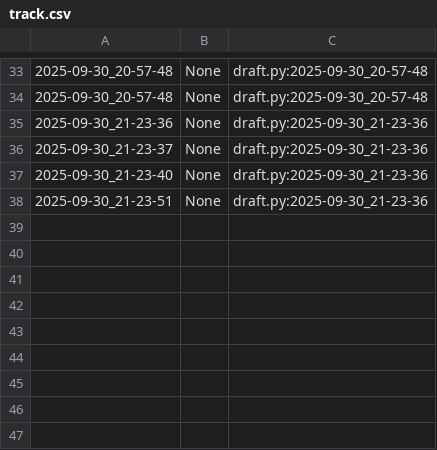
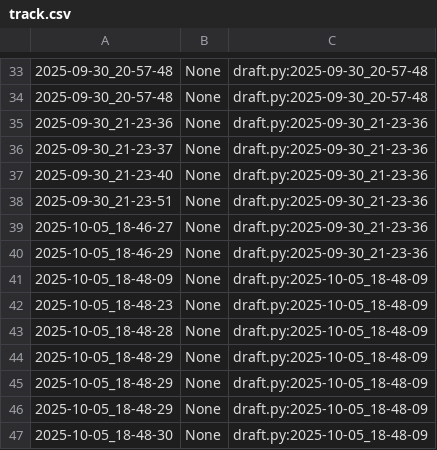
Before and after one commit to qxcode-course/poo-rc-bloco-a-mariana-dd, a CSV file: poo/.tko/track/toalha/track.csv, drawn as a sheet; only a part is shown, gaps mark what is left out.

```diff
--- a/poo/.tko/track/toalha/track.csv
+++ b/poo/.tko/track/toalha/track.csv
@@ -38 +38,10 @@
 2025-09-30_21-23-51,None,draft.py:2025-09-30_21-23-36
+2025-10-05_18-46-27,None,draft.py:2025-09-30_21-23-36
+2025-10-05_18-46-29,None,draft.py:2025-09-30_21-23-36
+2025-10-05_18-48-09,None,draft.py:2025-10-05_18-48-09
+2025-10-05_18-48-23,None,draft.py:2025-10-05_18-48-09
+2025-10-05_18-48-28,None,draft.py:2025-10-05_18-48-09
+2025-10-05_18-48-29,None,draft.py:2025-10-05_18-48-09
+2025-10-05_18-48-29,None,draft.py:2025-10-05_18-48-09
+2025-10-05_18-48-29,None,draft.py:2025-10-05_18-48-09
+2025-10-05_18-48-30,None,draft.py:2025-10-05_18-48-09
```
Also changed, not shown: poo/.tko/track/carro/track.csv, 16 other files.
